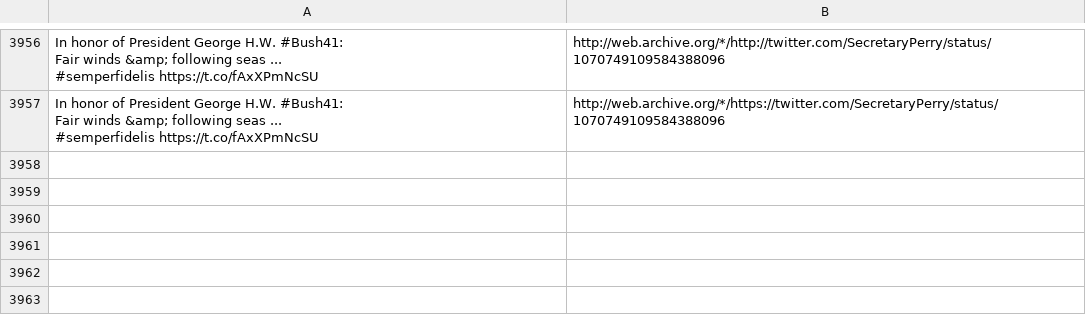
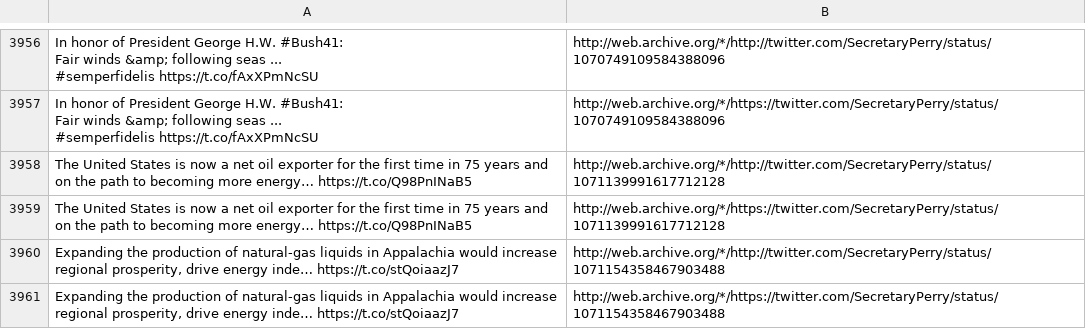
Before and after one commit to patrick-brian-mooney/archive-junta, a CSV file: data/archive_SecretaryPerry.csv, drawn as a sheet; only a part is shown, gaps mark what is left out.

```diff
--- a/data/archive_SecretaryPerry.csv
+++ b/data/archive_SecretaryPerry.csv
@@ -4546 +4546,5 @@ Fair winds &amp; following seas ...
 #semperfidelis https://t.co/fAxXPmNcSU","http://web.archive.org/*/https://twitter.com/SecretaryPerry/status/1070749109584388096"
+"The United States is now a net oil exporter for the first time in 75 years and on the path to becoming more energy… https://t.co/Q98PnINaB5","http://web.archive.org/*/http://twitter.com/SecretaryPerry/status/1071139991617712128"
+"The United States is now a net oil exporter for the first time in 75 years and on the path to becoming more energy… https://t.co/Q98PnINaB5","http://web.archive.org/*/https://twitter.com/SecretaryPerry/status/1071139991617712128"
+"Expanding the production of natural-gas liquids in Appalachia would increase regional prosperity, drive energy inde… https://t.co/stQoiaazJ7","http://web.archive.org/*/http://twitter.com/SecretaryPerry/status/1071154358467903488"
+"Expanding the production of natural-gas liquids in Appalachia would increase regional prosperity, drive energy inde… https://t.co/stQoiaazJ7","http://web.archive.org/*/https://twitter.com/SecretaryPerry/status/1071154358467903488"
```
Also changed, not shown: data/archive_DepSecHargan.csv, data/archive_SecAzar.csv, 24 other files.
